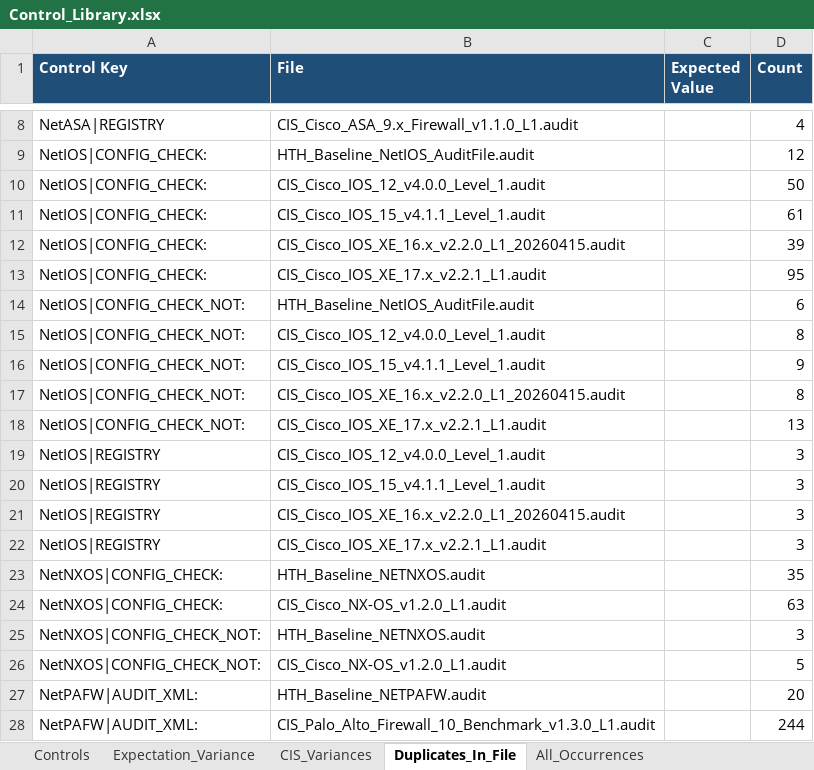
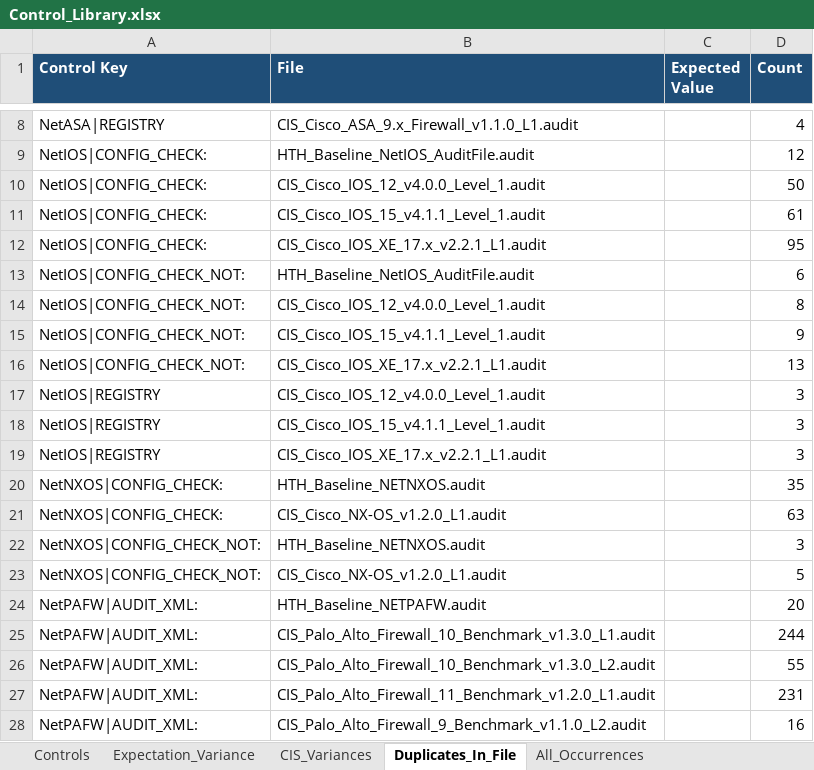
Before and after one commit to Brian-Simpson/PySC, an Excel workbook: Control_Library.xlsx, sheet Duplicates_In_File, drawn as a sheet; only a part is shown, gaps mark what is left out; the shorter side is filled out with more unchanged rows; values as stored, in another font and other column widths than the file's, no borders; removed rows and columns are numbered as before the commit, all else as after; the diff covers the shown part only; the diff names each change by its address in the sheet, - before the commit and + after, or states it on an @@ line.

```diff
--- a/Control_Library.xlsx (sheet Duplicates_In_File)
+++ b/Control_Library.xlsx (sheet Duplicates_In_File)
-row 12: NetIOS|CONFIG_CHECK: | CIS_Cisco_IOS_XE_16.x_v2.2.0_L1_20260415.audit |  | 39
-row 17: NetIOS|CONFIG_CHECK_NOT: | CIS_Cisco_IOS_XE_16.x_v2.2.0_L1_20260415.audit |  | 8
-row 21: NetIOS|REGISTRY | CIS_Cisco_IOS_XE_16.x_v2.2.0_L1_20260415.audit |  | 3
```
Also changed, not shown: 12 added rows and 1 removed row elsewhere in this sheet, sheet All_Occurrences, sheet Controls, sheet CIS_Variances, sheet Expectation_Variance, 2 other files.
